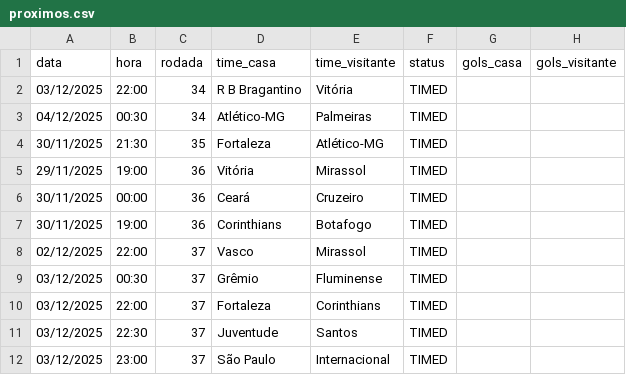
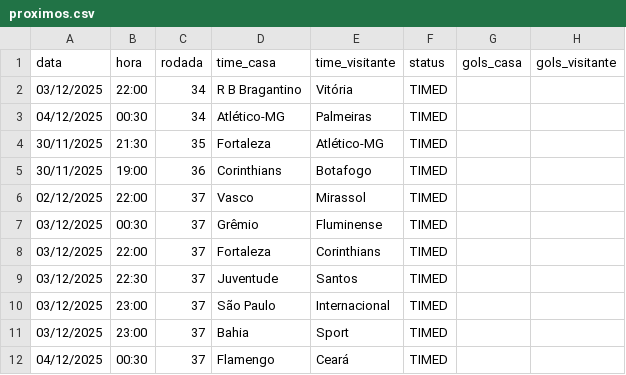
Before and after one commit to tlvzz/BR2025, a CSV file: dados/proximos.csv, drawn as a sheet; only a part is shown; the shorter side is filled out with more unchanged rows.

```diff
--- a/dados/proximos.csv
+++ b/dados/proximos.csv
@@ -4,4 +4,2 @@ data,hora,rodada,time_casa,time_visitante,status,gols_casa,gols_visitante
 30/11/2025,21:30,35,Fortaleza,Atlético-MG,TIMED,,
-29/11/2025,19:00,36,Vitória,Mirassol,TIMED,,
-30/11/2025,00:00,36,Ceará,Cruzeiro,TIMED,,
 30/11/2025,19:00,36,Corinthians,Botafogo,TIMED,,
```
Also changed, not shown: dados/resultados.csv.
